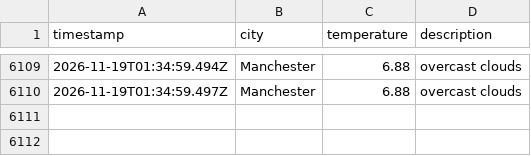
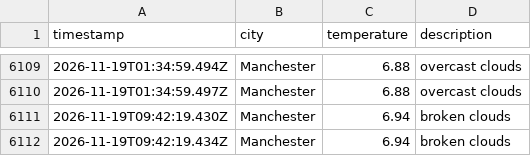
Before and after one commit to Maisie90/DataOps-weather, a CSV file: data/weather_log.csv, drawn as a sheet; only a part is shown, gaps mark what is left out; the diff names each change by its address in the sheet, - before the commit and + after, or states it on an @@ line.

```diff
--- a/data/weather_log.csv
+++ b/data/weather_log.csv
+row 6111: 2026-11-19T09:42:19.430Z | Manchester | 6.94 | broken clouds
+row 6112: 2026-11-19T09:42:19.434Z | Manchester | 6.94 | broken clouds
```
